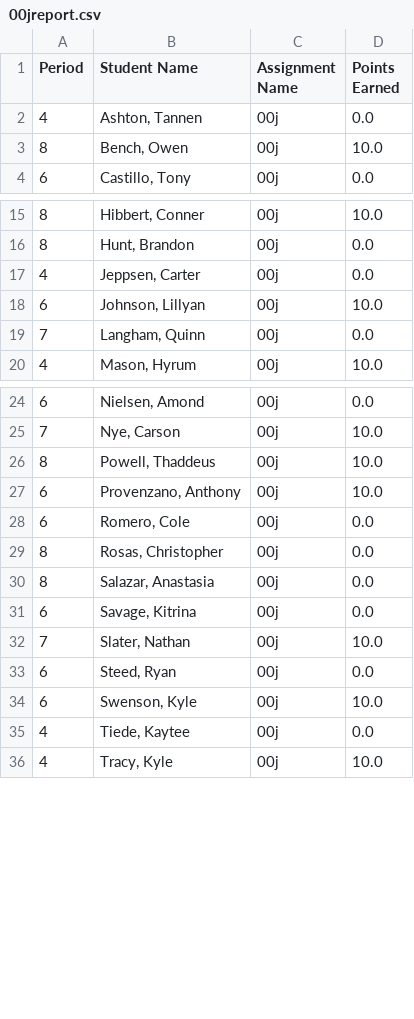
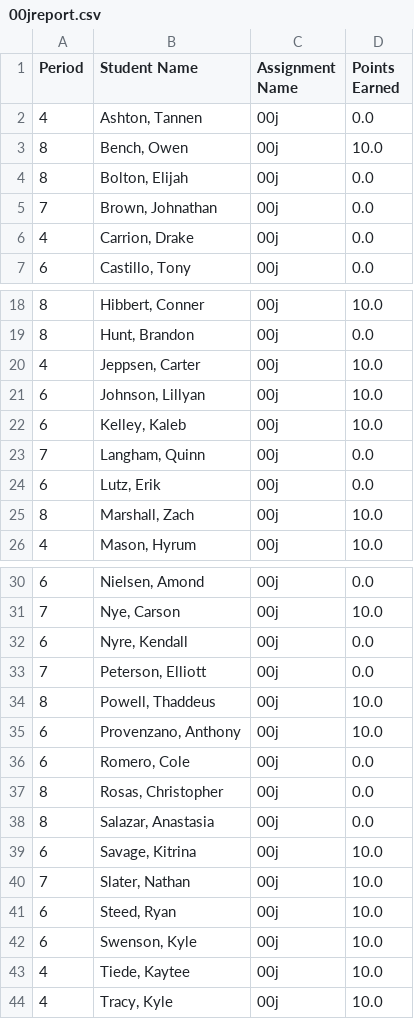
Before and after one commit to mrsimonsen/SimoGrader, a CSV file: 00jreport.csv, drawn as a sheet; only a part is shown, gaps mark what is left out; the diff covers the shown part only.

```diff
--- a/00jreport.csv
+++ b/00jreport.csv
@@ -3,2 +3,5 @@ Period,Student Name,Assignment Name,Points Earned
 8,"Bench, Owen",00j,10.0
+8,"Bolton, Elijah",00j,0.0
+7,"Brown, Johnathan",00j,0.0
+4,"Carrion, Drake",00j,0.0
 6,"Castillo, Tony",00j,0.0
@@ -16,5 +19,8 @@ Period,Student Name,Assignment Name,Points Earned
 8,"Hunt, Brandon",00j,0.0
-4,"Jeppsen, Carter",00j,0.0
+4,"Jeppsen, Carter",00j,10.0
 6,"Johnson, Lillyan",00j,10.0
+6,"Kelley, Kaleb",00j,10.0
 7,"Langham, Quinn",00j,0.0
+6,"Lutz, Erik",00j,0.0
+8,"Marshall, Zach",00j,10.0
 4,"Mason, Hyrum",00j,10.0
@@ -25,2 +31,4 @@ Period,Student Name,Assignment Name,Points Earned
 7,"Nye, Carson",00j,10.0
+6,"Nyre, Kendall",00j,0.0
+7,"Peterson, Elliott",00j,0.0
 8,"Powell, Thaddeus",00j,10.0
@@ -30,7 +38,7 @@ Period,Student Name,Assignment Name,Points Earned
 8,"Salazar, Anastasia",00j,0.0
-6,"Savage, Kitrina",00j,0.0
+6,"Savage, Kitrina",00j,10.0
 7,"Slater, Nathan",00j,10.0
-6,"Steed, Ryan",00j,0.0
+6,"Steed, Ryan",00j,10.0
 6,"Swenson, Kyle",00j,10.0
-4,"Tiede, Kaytee",00j,0.0
+4,"Tiede, Kaytee",00j,10.0
 4,"Tracy, Kyle",00j,10.0
```
Also changed, not shown: 1 edited cell elsewhere in this file, 00preport.csv, 01preport.csv, 3 other files.
